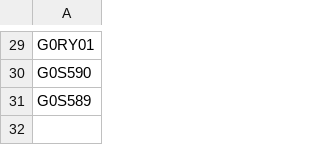
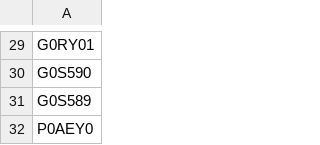
Before and after one commit to yaromar/project1, a CSV file: data/non_histone_chains.csv, drawn as a sheet; only a part is shown, gaps mark what is left out; the diff names each change by its address in the sheet, - before the commit and + after, or states it on an @@ line.

Commit message:
Update non_histone_chains.csv

```diff
--- a/data/non_histone_chains.csv
+++ b/data/non_histone_chains.csv
+row 32: P0AEY0
```
